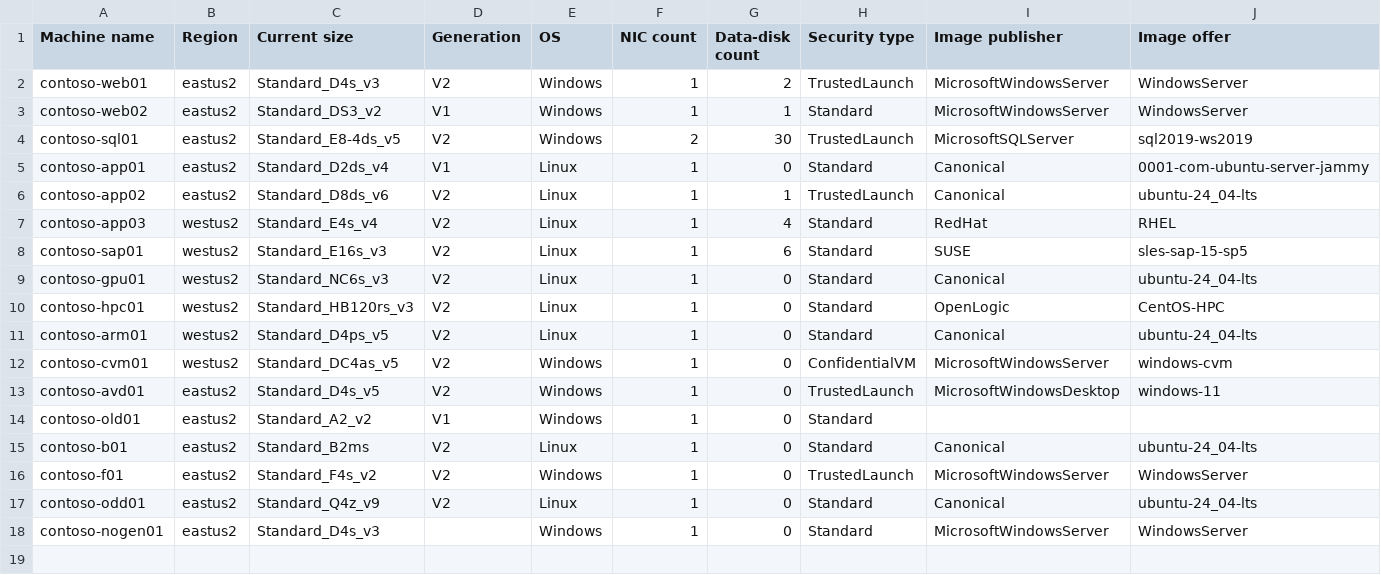
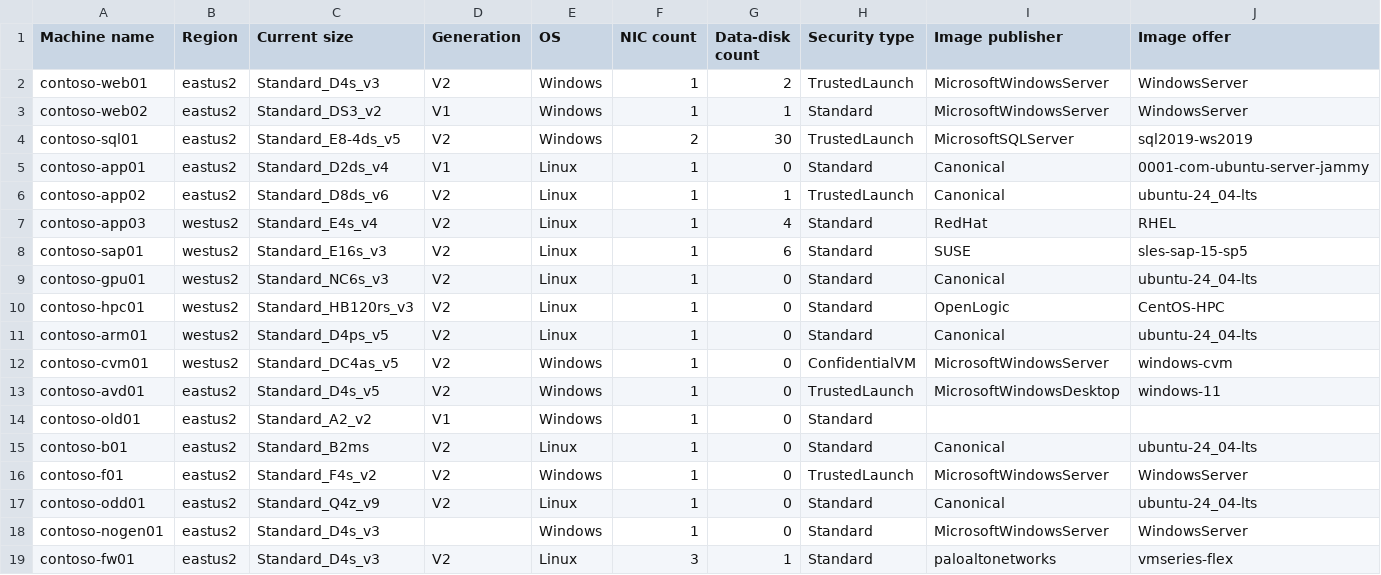
Before and after one commit to chrislittle/azure-vm-lifecycle-planner, a CSV file: samples/contoso-from-azure.csv, drawn as a sheet; only a part is shown; rows hold the shown columns only; the diff names each change by its address in the sheet, - before the commit and + after, or states it on an @@ line.

```diff
--- a/samples/contoso-from-azure.csv
+++ b/samples/contoso-from-azure.csv
+row 19: contoso-fw01 | eastus2 | Standard_D4s_v3 | V2 | Linux | 3 | 1 | Standard | paloaltonetworks | vmseries-flex
```
Also changed, not shown: 14 other files.
